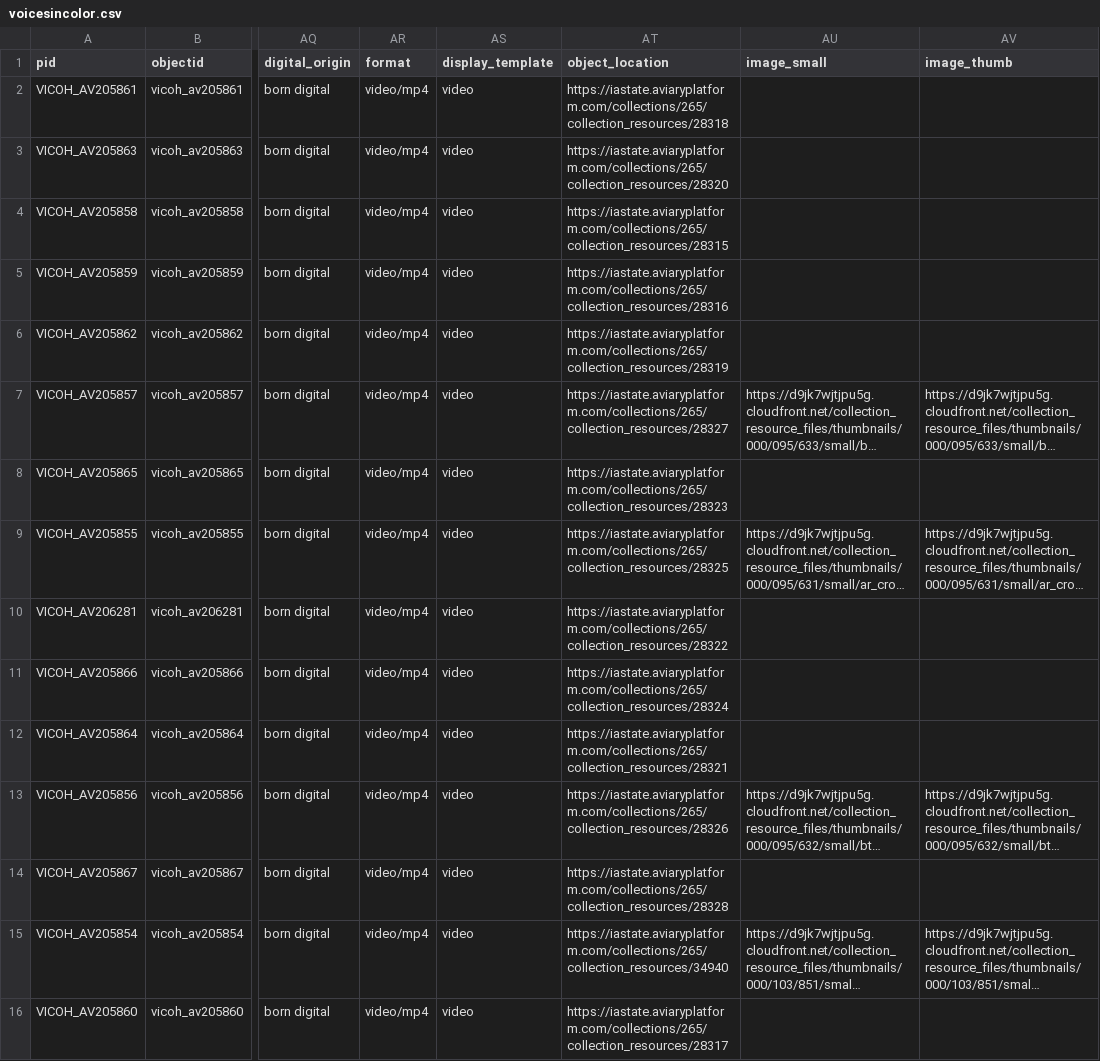
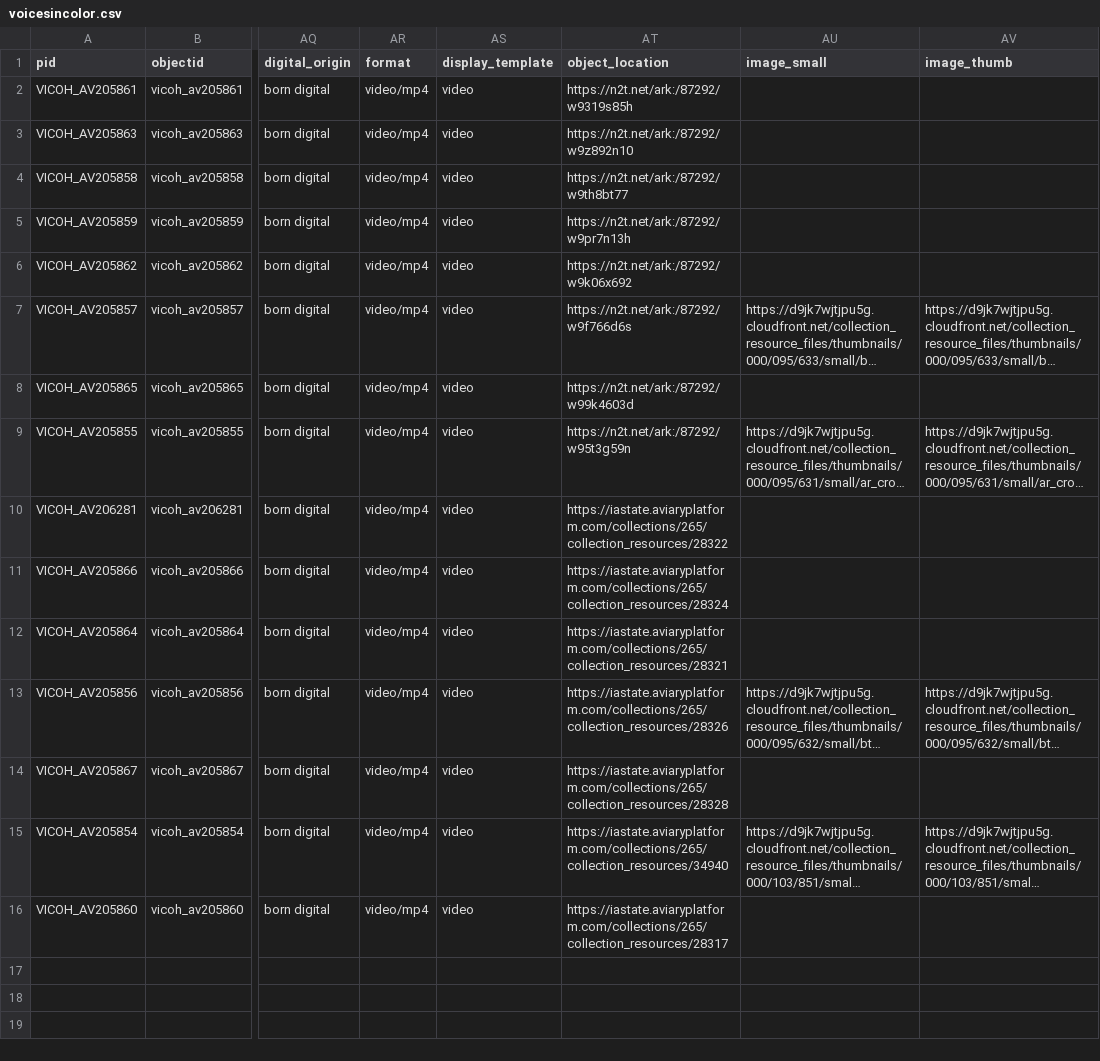
Before and after one commit to isu-digital/isu-digital-collections-test, a CSV file: _data/voicesincolor.csv, drawn as a sheet; only a part is shown, gaps mark what is left out; long unchanged cells end in …; the diff names each change by its address in the sheet, - before the commit and + after, or states it on an @@ line.

Commit message:
try arks as object_location value

```diff
--- a/_data/voicesincolor.csv
+++ b/_data/voicesincolor.csv
-AT2 (object_location): https://iastate.aviaryplatform.com/collections/265/collection_resources/28318
+AT2 (object_location): https://n2t.net/ark:/87292/w9319s85h
-AT3 (object_location): https://iastate.aviaryplatform.com/collections/265/collection_resources/28320
+AT3 (object_location): https://n2t.net/ark:/87292/w9z892n10
-AT4 (object_location): https://iastate.aviaryplatform.com/collections/265/collection_resources/28315
+AT4 (object_location): https://n2t.net/ark:/87292/w9th8bt77
-AT5 (object_location): https://iastate.aviaryplatform.com/collections/265/collection_resources/28316
+AT5 (object_location): https://n2t.net/ark:/87292/w9pr7n13h
-AT6 (object_location): https://iastate.aviaryplatform.com/collections/265/collection_resources/28319
+AT6 (object_location): https://n2t.net/ark:/87292/w9k06x692
-AT7 (object_location): https://iastate.aviaryplatform.com/collections/265/collection_resources/28327
+AT7 (object_location): https://n2t.net/ark:/87292/w9f766d6s
-AT8 (object_location): https://iastate.aviaryplatform.com/collections/265/collection_resources/28323
+AT8 (object_location): https://n2t.net/ark:/87292/w99k4603d
-AT9 (object_location): https://iastate.aviaryplatform.com/collections/265/collection_resources/28325
+AT9 (object_location): https://n2t.net/ark:/87292/w95t3g59n
```
Also changed, not shown: 2 other files.
